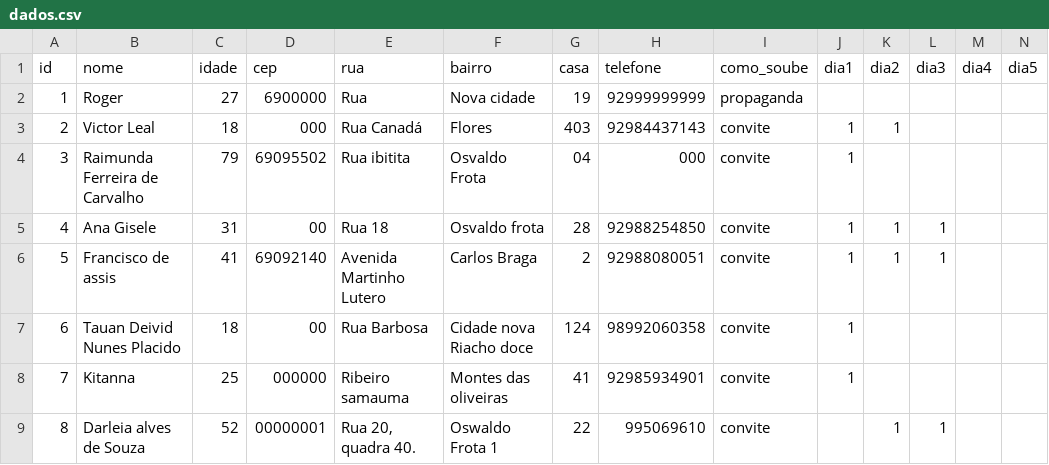
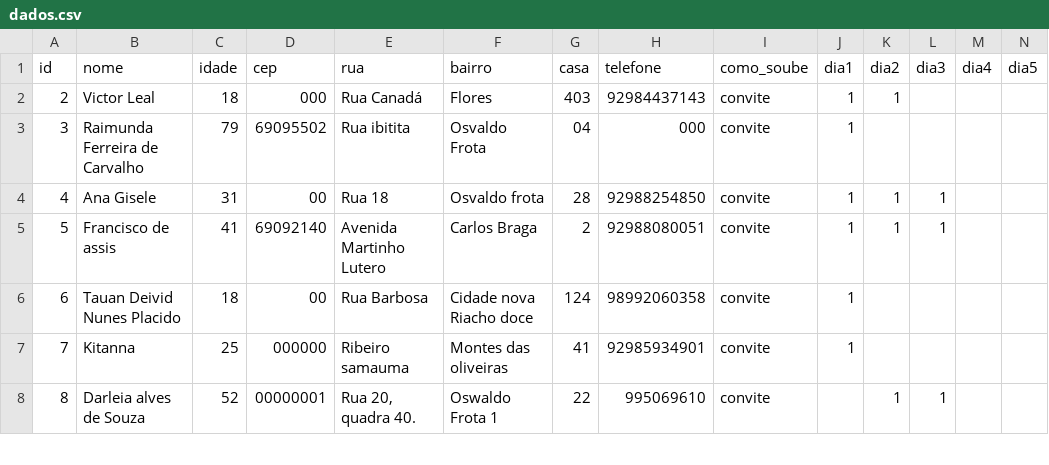
Before and after one commit to RogerMonteiro124/missaocalebe, a CSV file: dados.csv, drawn as a sheet; only a part is shown; rows hold the shown columns only; the diff names each change by its address in the sheet, - before the commit and + after, or states it on an @@ line.

Commit message:
Update dados.csv

```diff
--- a/dados.csv
+++ b/dados.csv
-row 2: 1 | Roger | 27 | 6900000 | Rua | Nova cidade | 19 | 92999999999 | propaganda
```
